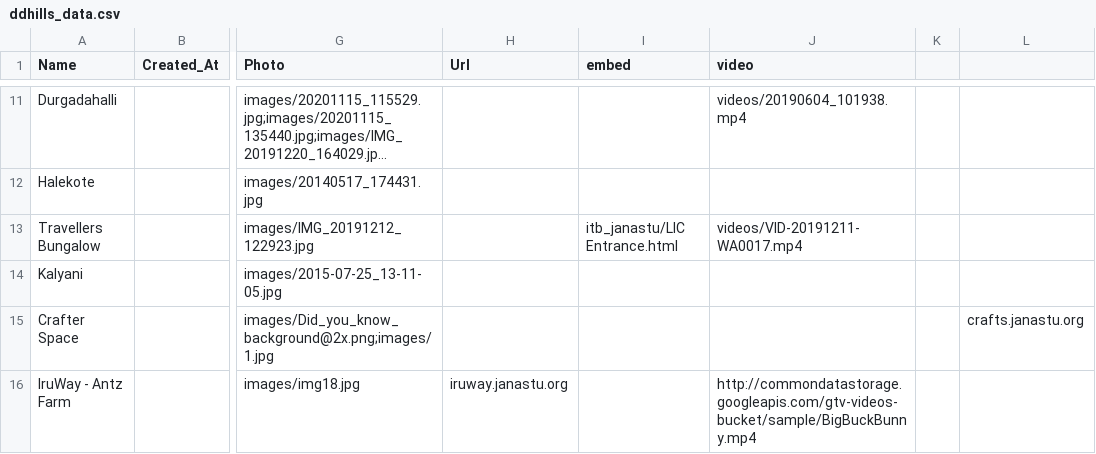
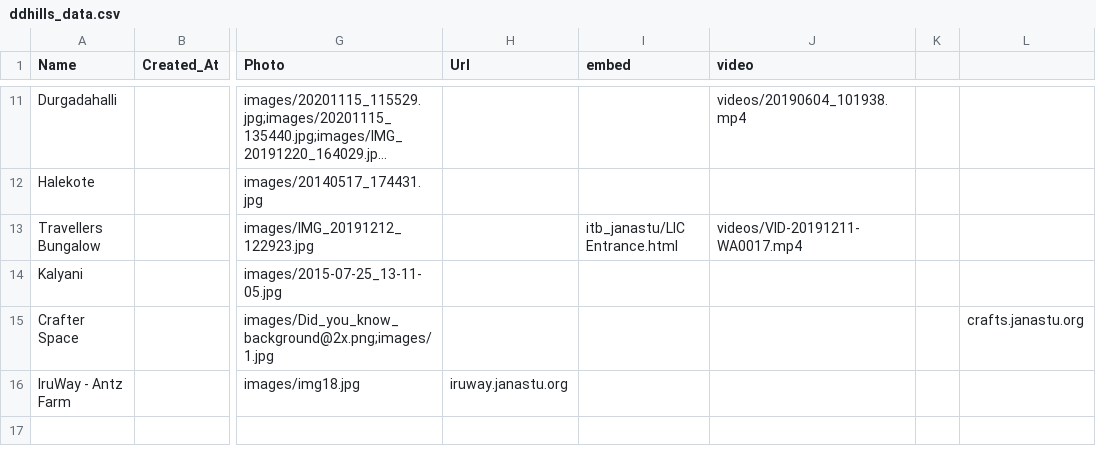
Before and after one commit to salus-sage/ddhills-sheet-mapper, a CSV file: ddhills_data.csv, drawn as a sheet; only a part is shown, gaps mark what is left out; long unchanged cells end in …; the diff names each change by its address in the sheet, - before the commit and + after, or states it on an @@ line.

```diff
--- a/ddhills_data.csv
+++ b/ddhills_data.csv
-J16 (video): http://commondatastorage.googleapis.com/gtv-videos-bucket/sample/BigBuckBunny.mp4
+J16 (video): (empty)
```
Also changed, not shown: 1 other file.
